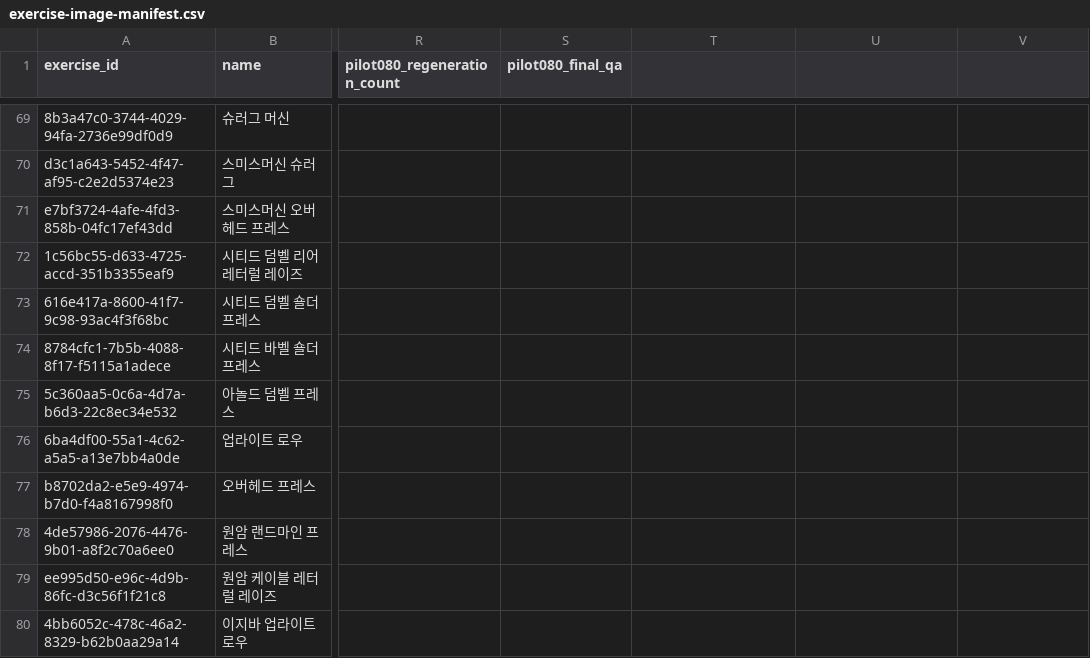
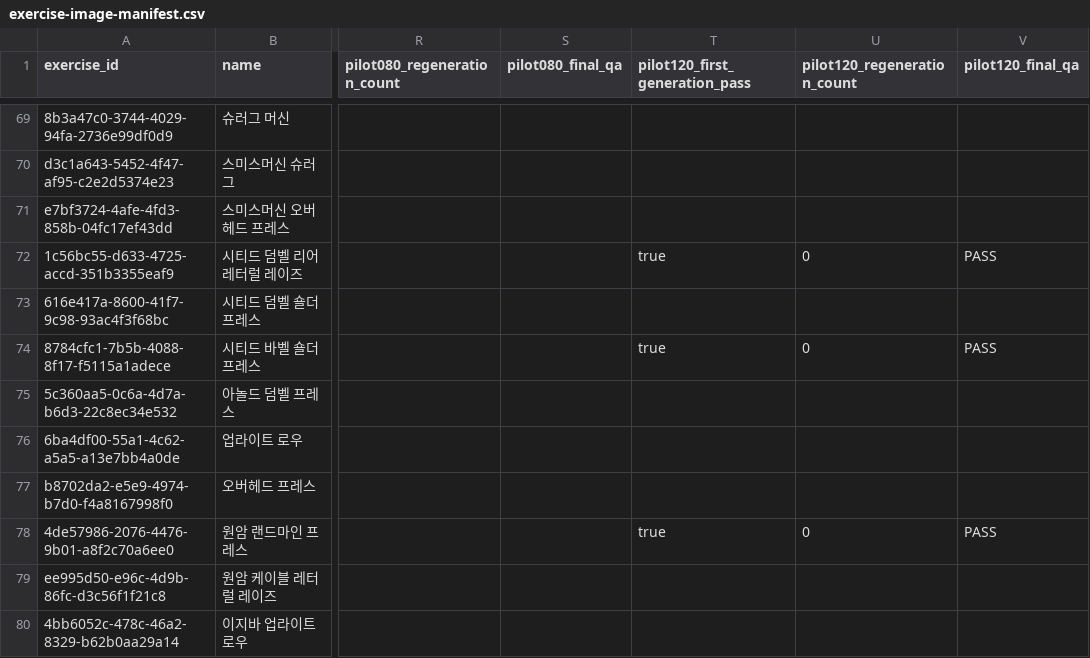
Before and after one commit to coolkang292-design/GND, a CSV file: data/exercise-image-manifest.csv, drawn as a sheet; only a part is shown, gaps mark what is left out; the diff covers the shown part only; the diff names each change by its address in the sheet, - before the commit and + after, or states it on an @@ line.

Commit message:
docs(images): add third 40 exercise image pilot and QA handoff

```diff
--- a/data/exercise-image-manifest.csv
+++ b/data/exercise-image-manifest.csv
-T1: (empty)
+T1: pilot120_first_generation_pass
-U1: (empty)
+U1: pilot120_regeneration_count
-V1: (empty)
+V1: pilot120_final_qa
-T72 (pilot120_first_generation_pass): (empty)
+T72 (pilot120_first_generation_pass): true
-U72 (pilot120_regeneration_count): (empty)
+U72 (pilot120_regeneration_count): 0
-V72 (pilot120_final_qa): (empty)
+V72 (pilot120_final_qa): PASS
-T74 (pilot120_first_generation_pass): (empty)
+T74 (pilot120_first_generation_pass): true
-U74 (pilot120_regeneration_count): (empty)
+U74 (pilot120_regeneration_count): 0
-V74 (pilot120_final_qa): (empty)
+V74 (pilot120_final_qa): PASS
-T78 (pilot120_first_generation_pass): (empty)
+T78 (pilot120_first_generation_pass): true
-U78 (pilot120_regeneration_count): (empty)
+U78 (pilot120_regeneration_count): 0
-V78 (pilot120_final_qa): (empty)
+V78 (pilot120_final_qa): PASS
```
Also changed, not shown: 111 edited cells elsewhere in this file, 13 other files.
